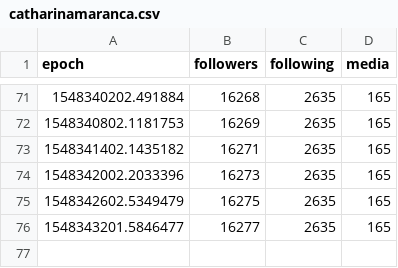
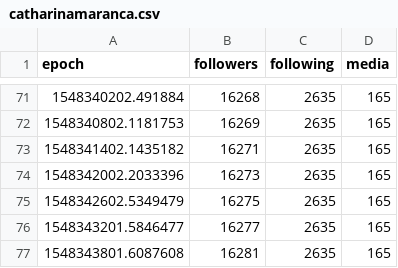
Before and after one commit to 030jmk/gntm2019, a CSV file: catharinamaranca.csv, drawn as a sheet; only a part is shown, gaps mark what is left out.

```diff
--- a/catharinamaranca.csv
+++ b/catharinamaranca.csv
@@ -76 +76,2 @@ epoch,followers,following,media
 1548343201.5846477,16277,2635,165
+1548343801.6087608,16281,2635,165
```
Also changed, not shown: _yaraline_.csv, annkathringotze.csv, 14 other files.
